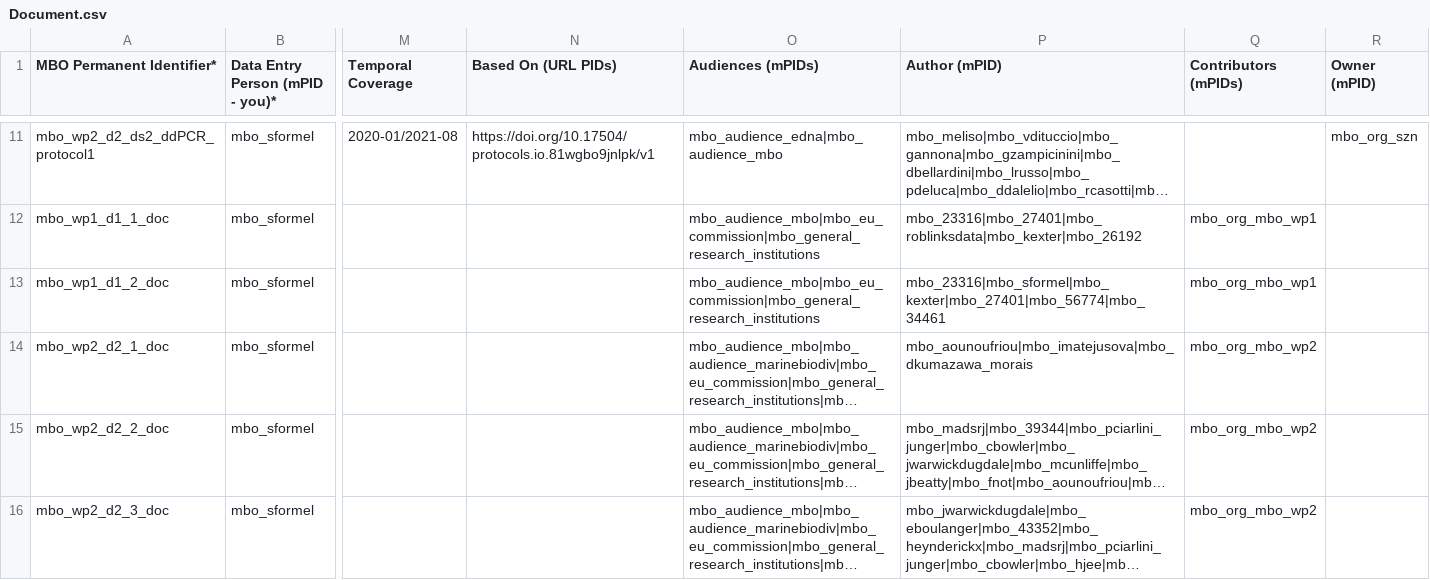
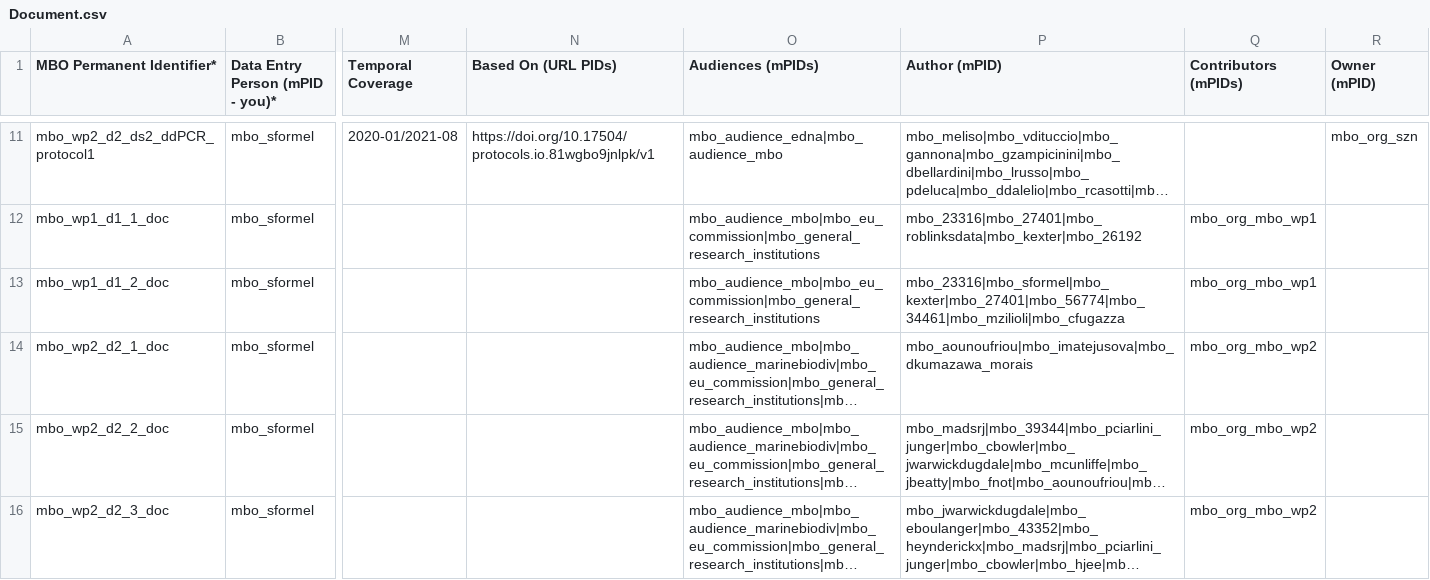
Before and after one commit to marco-bolo/csv-to-json-ld, a CSV file: data/Document.csv, drawn as a sheet; only a part is shown, gaps mark what is left out; long unchanged cells end in …; the diff names each change by its address in the sheet, - before the commit and + after, or states it on an @@ line.

```diff
--- a/data/Document.csv
+++ b/data/Document.csv
-P13 (Author (mPID)): mbo_23316|mbo_sformel|mbo_kexter|mbo_27401|mbo_56774|mbo_34461
+P13 (Author (mPID)): mbo_23316|mbo_sformel|mbo_kexter|mbo_27401|mbo_56774|mbo_34461|mbo_mzilioli|mbo_cfugazza
```
Also changed, not shown: data/Organization.csv, data/Person.csv.
